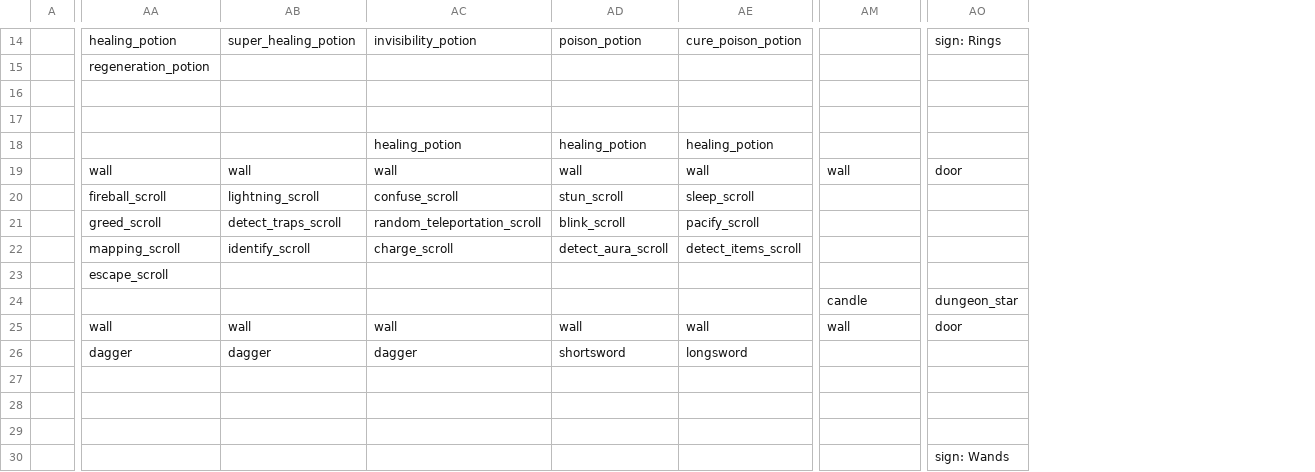
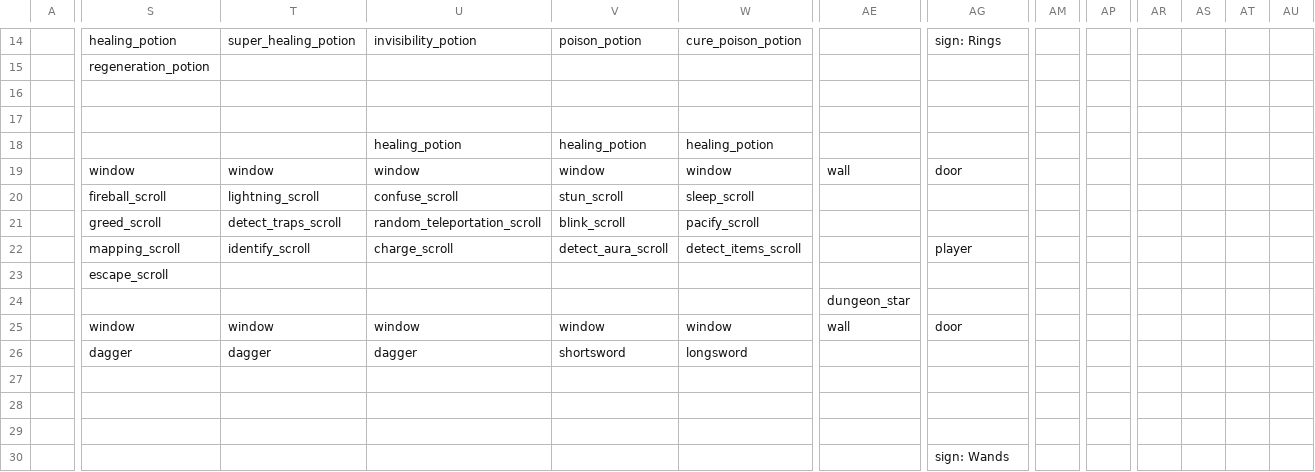
Before and after one commit to TheNicGard/DungeonStar, a CSV file: assets/test_map.csv, drawn as a sheet; only a part is shown, gaps mark what is left out; addresses are those after the commit; the diff covers the shown part only; the diff names each change by its address in the sheet, - before the commit and + after, or states it on an @@ line.

```diff
--- a/assets/test_map.csv
+++ b/assets/test_map.csv
+column AM, empty
+column AP, empty
+column AR, empty
+column AS, empty
+column AT, empty
+column AU, empty
-S19: wall
+S19: window
-T19: wall
+T19: window
-U19: wall
+U19: window
-V19: wall
+V19: window
-W19: wall
+W19: window
-AG22: (empty)
+AG22: player
-AE24: candle
+AE24: dungeon_star
-AG24: dungeon_star
+AG24: (empty)
-S25: wall
+S25: window
-T25: wall
+T25: window
-U25: wall
+U25: window
-V25: wall
+V25: window
-W25: wall
+W25: window
```
Also changed, not shown: 2 added columns, 8 removed columns and 20 edited cells elsewhere in this file, 1 other file.
